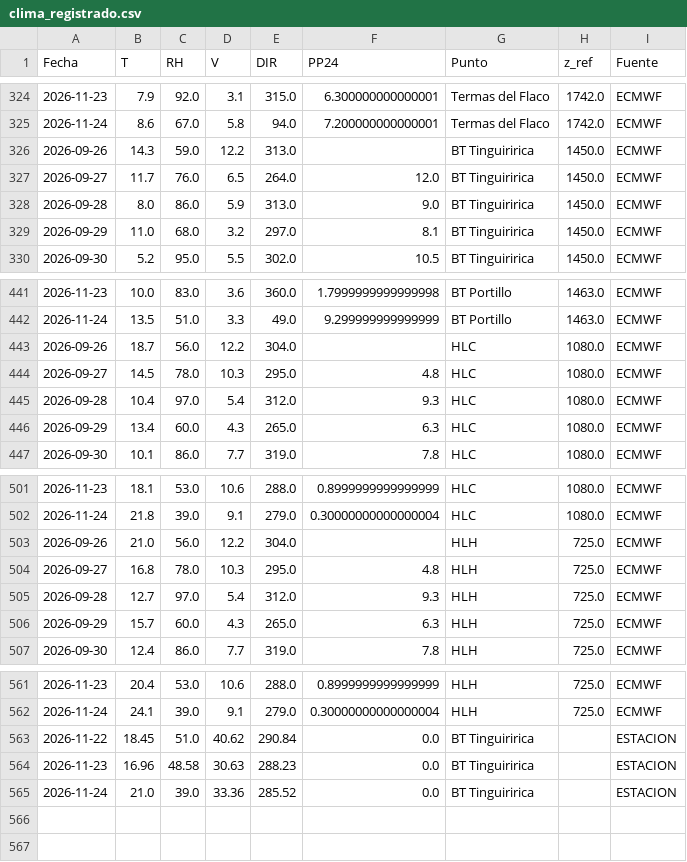
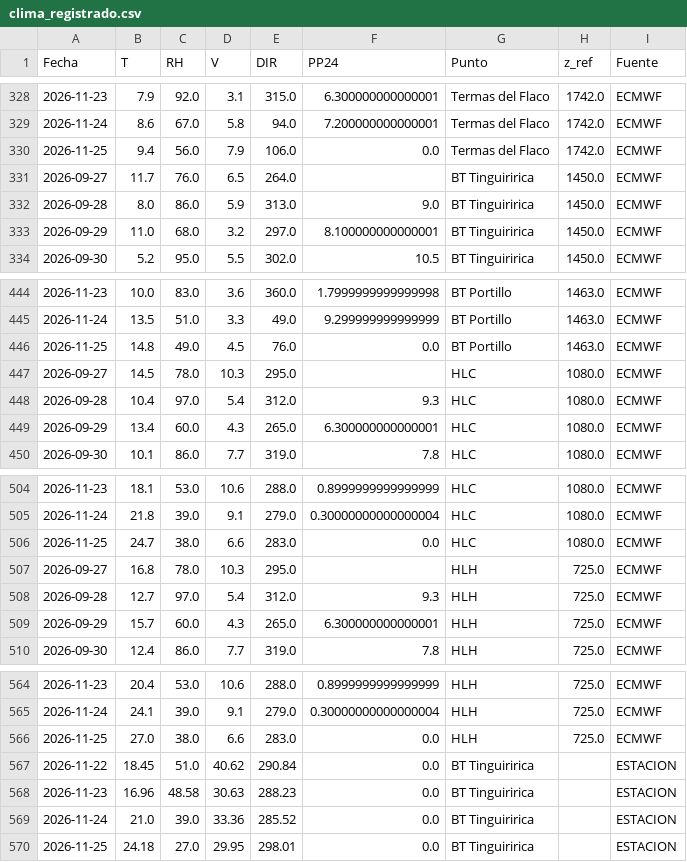
Before and after one commit to robleiva/BotonRojoTE, a CSV file: historico/clima_registrado.csv, drawn as a sheet; only a part is shown, gaps mark what is left out; the diff covers the shown part only.

```diff
--- a/historico/clima_registrado.csv
+++ b/historico/clima_registrado.csv
@@ -325,6 +329,6 @@ Fecha,T,RH,V,DIR,PP24,Punto,z_ref,Fuente
 2026-11-24,8.6,67.0,5.8,94.0,7.200000000000001,Termas del Flaco,1742.0,ECMWF
-2026-09-26,14.3,59.0,12.2,313.0,,BT Tinguiririca,1450.0,ECMWF
-2026-09-27,11.7,76.0,6.5,264.0,12.0,BT Tinguiririca,1450.0,ECMWF
+2026-11-25,9.4,56.0,7.9,106.0,0.0,Termas del Flaco,1742.0,ECMWF
+2026-09-27,11.7,76.0,6.5,264.0,,BT Tinguiririca,1450.0,ECMWF
 2026-09-28,8.0,86.0,5.9,313.0,9.0,BT Tinguiririca,1450.0,ECMWF
-2026-09-29,11.0,68.0,3.2,297.0,8.1,BT Tinguiririca,1450.0,ECMWF
+2026-09-29,11.0,68.0,3.2,297.0,8.100000000000001,BT Tinguiririca,1450.0,ECMWF
 2026-09-30,5.2,95.0,5.5,302.0,10.5,BT Tinguiririca,1450.0,ECMWF
@@ -442,6 +445,6 @@ Fecha,T,RH,V,DIR,PP24,Punto,z_ref,Fuente
 2026-11-24,13.5,51.0,3.3,49.0,9.299999999999999,BT Portillo,1463.0,ECMWF
-2026-09-26,18.7,56.0,12.2,304.0,,HLC,1080.0,ECMWF
-2026-09-27,14.5,78.0,10.3,295.0,4.8,HLC,1080.0,ECMWF
+2026-11-25,14.8,49.0,4.5,76.0,0.0,BT Portillo,1463.0,ECMWF
+2026-09-27,14.5,78.0,10.3,295.0,,HLC,1080.0,ECMWF
 2026-09-28,10.4,97.0,5.4,312.0,9.3,HLC,1080.0,ECMWF
-2026-09-29,13.4,60.0,4.3,265.0,6.3,HLC,1080.0,ECMWF
+2026-09-29,13.4,60.0,4.3,265.0,6.300000000000001,HLC,1080.0,ECMWF
 2026-09-30,10.1,86.0,7.7,319.0,7.8,HLC,1080.0,ECMWF
@@ -502,6 +505,6 @@ Fecha,T,RH,V,DIR,PP24,Punto,z_ref,Fuente
 2026-11-24,21.8,39.0,9.1,279.0,0.30000000000000004,HLC,1080.0,ECMWF
-2026-09-26,21.0,56.0,12.2,304.0,,HLH,725.0,ECMWF
-2026-09-27,16.8,78.0,10.3,295.0,4.8,HLH,725.0,ECMWF
+2026-11-25,24.7,38.0,6.6,283.0,0.0,HLC,1080.0,ECMWF
+2026-09-27,16.8,78.0,10.3,295.0,,HLH,725.0,ECMWF
 2026-09-28,12.7,97.0,5.4,312.0,9.3,HLH,725.0,ECMWF
-2026-09-29,15.7,60.0,4.3,265.0,6.3,HLH,725.0,ECMWF
+2026-09-29,15.7,60.0,4.3,265.0,6.300000000000001,HLH,725.0,ECMWF
 2026-09-30,12.4,86.0,7.7,319.0,7.8,HLH,725.0,ECMWF
@@ -562,2 +565,3 @@ Fecha,T,RH,V,DIR,PP24,Punto,z_ref,Fuente
 2026-11-24,24.1,39.0,9.1,279.0,0.30000000000000004,HLH,725.0,ECMWF
+2026-11-25,27.0,38.0,6.6,283.0,0.0,HLH,725.0,ECMWF
 2026-11-22,18.45,51.0,40.62,290.84,0.0,BT Tinguiririca,,ESTACION
@@ -565 +569,2 @@ Fecha,T,RH,V,DIR,PP24,Punto,z_ref,Fuente
 2026-11-24,21.0,39.0,33.36,285.52,0.0,BT Tinguiririca,,ESTACION
+2026-11-25,24.18,27.0,29.95,298.01,0.0,BT Tinguiririca,,ESTACION
```
Also changed, not shown: 1 moved row and 2 edited cells elsewhere in this file, historico/clima_pronostico.csv, historico/estado_ffmc.csv, 4 other files.
